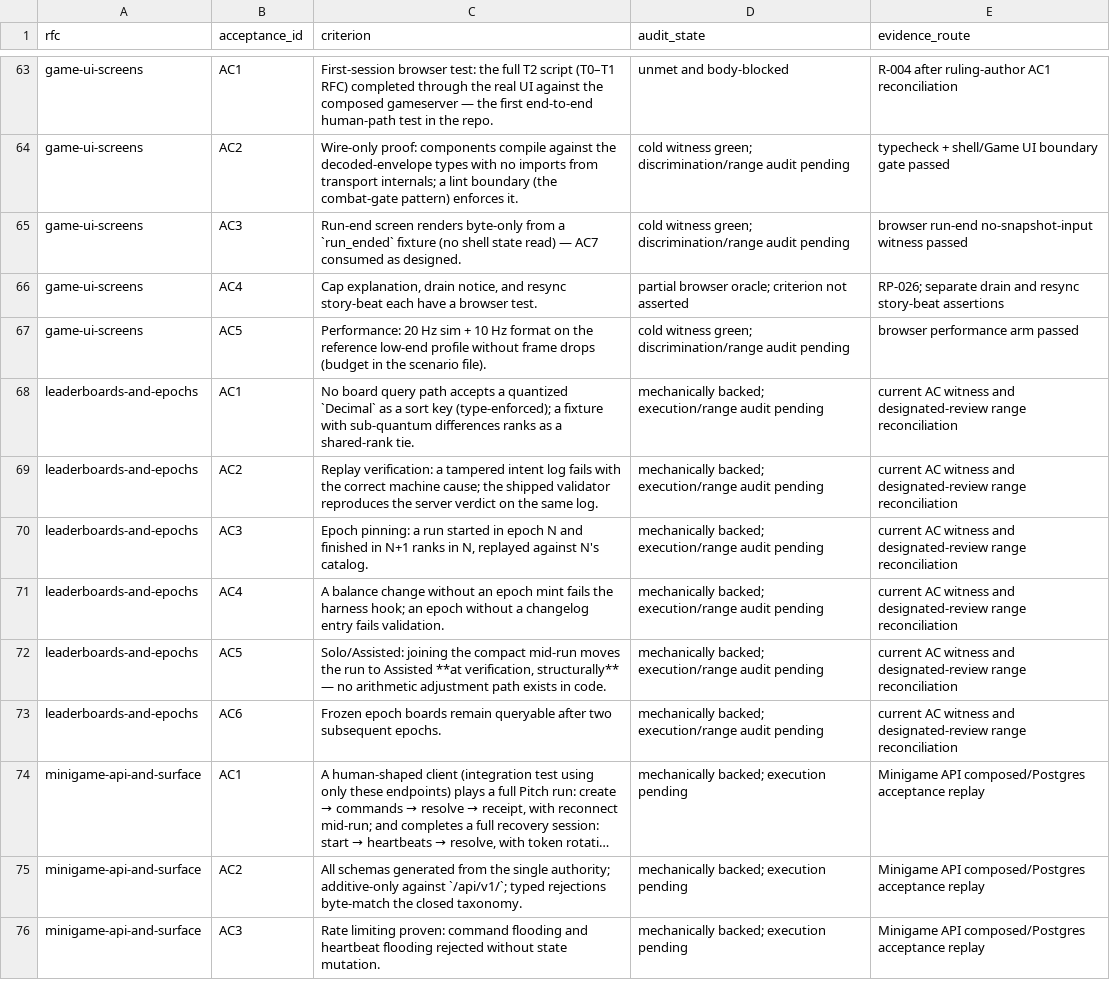
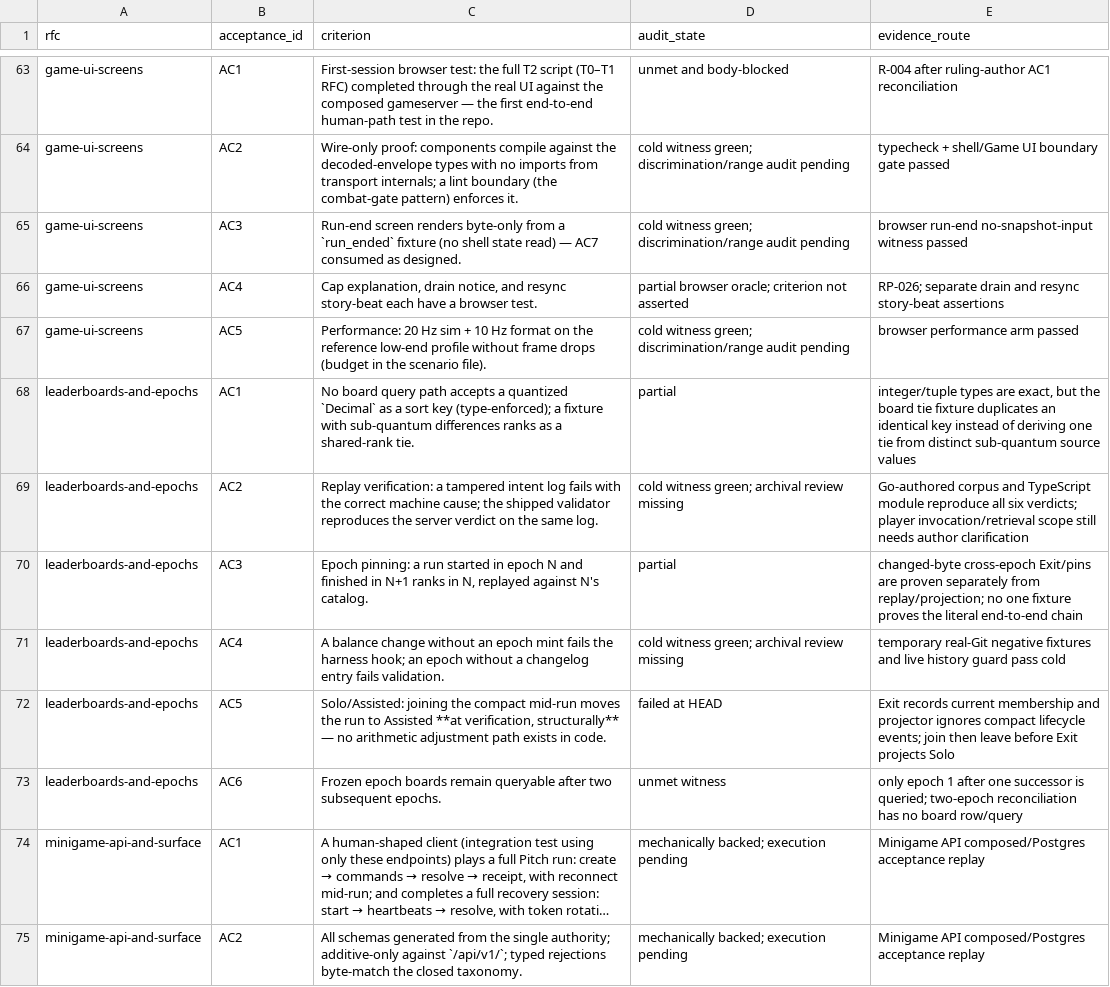
Before and after one commit to stronk-dev/destroy-humanity-any-percent, a TSV file: planning/platform-alignment/active-acceptance-ledger.tsv, drawn as a sheet; only a part is shown, gaps mark what is left out; the shorter side is filled out with more unchanged rows; long unchanged cells end in …; the diff names each change by its address in the sheet, - before the commit and + after, or states it on an @@ line.

Commit message:
docs: audit Leaderboards lifecycle truth

```diff
--- a/planning/platform-alignment/active-acceptance-ledger.tsv
+++ b/planning/platform-alignment/active-acceptance-ledger.tsv
-D68 (audit_state): mechanically backed; execution/range audit pending
+D68 (audit_state): partial
-E68 (evidence_route): current AC witness and designated-review range reconciliation
+E68 (evidence_route): integer/tuple types are exact, but the board tie fixture duplicates an identical key instead of deriving one tie from distinct sub-quantum source values
-D69 (audit_state): mechanically backed; execution/range audit pending
+D69 (audit_state): cold witness green; archival review missing
-E69 (evidence_route): current AC witness and designated-review range reconciliation
+E69 (evidence_route): Go-authored corpus and TypeScript module reproduce all six verdicts; player invocation/retrieval scope still needs author clarification
-D70 (audit_state): mechanically backed; execution/range audit pending
+D70 (audit_state): partial
-E70 (evidence_route): current AC witness and designated-review range reconciliation
+E70 (evidence_route): changed-byte cross-epoch Exit/pins are proven separately from replay/projection; no one fixture proves the literal end-to-end chain
-D71 (audit_state): mechanically backed; execution/range audit pending
+D71 (audit_state): cold witness green; archival review missing
-E71 (evidence_route): current AC witness and designated-review range reconciliation
+E71 (evidence_route): temporary real-Git negative fixtures and live history guard pass cold
-D72 (audit_state): mechanically backed; execution/range audit pending
+D72 (audit_state): failed at HEAD
-E72 (evidence_route): current AC witness and designated-review range reconciliation
+E72 (evidence_route): Exit records current membership and projector ignores compact lifecycle events; join then leave before Exit projects Solo
-D73 (audit_state): mechanically backed; execution/range audit pending
+D73 (audit_state): unmet witness
-E73 (evidence_route): current AC witness and designated-review range reconciliation
+E73 (evidence_route): only epoch 1 after one successor is queried; two-epoch reconciliation has no board row/query
```
Also changed, not shown: 5 other files.
